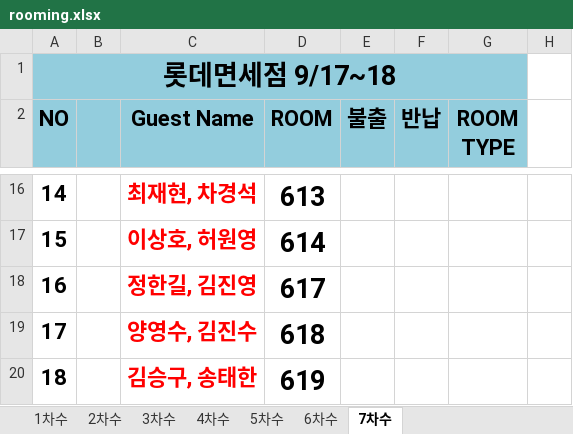
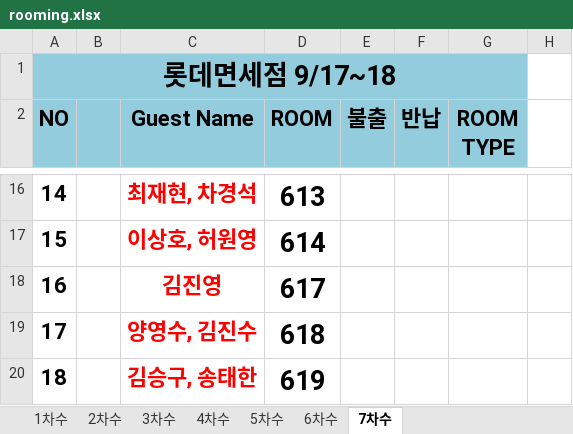
Before and after one commit to HOVERICK/LDF-workshop, an Excel workbook: data/rooming.xlsx, sheet 7차수, drawn as a sheet; only a part is shown, gaps mark what is left out; values as stored, in another font and other column widths than the file's, no borders; the diff names each change by its address in the sheet, - before the commit and + after, or states it on an @@ line.

```diff
--- a/data/rooming.xlsx (sheet 7차수)
+++ b/data/rooming.xlsx (sheet 7차수)
-C18 (Guest Name): 정한길, 김진영
+C18 (Guest Name): 김진영
```
Also changed, not shown: data/roster.xlsx.
